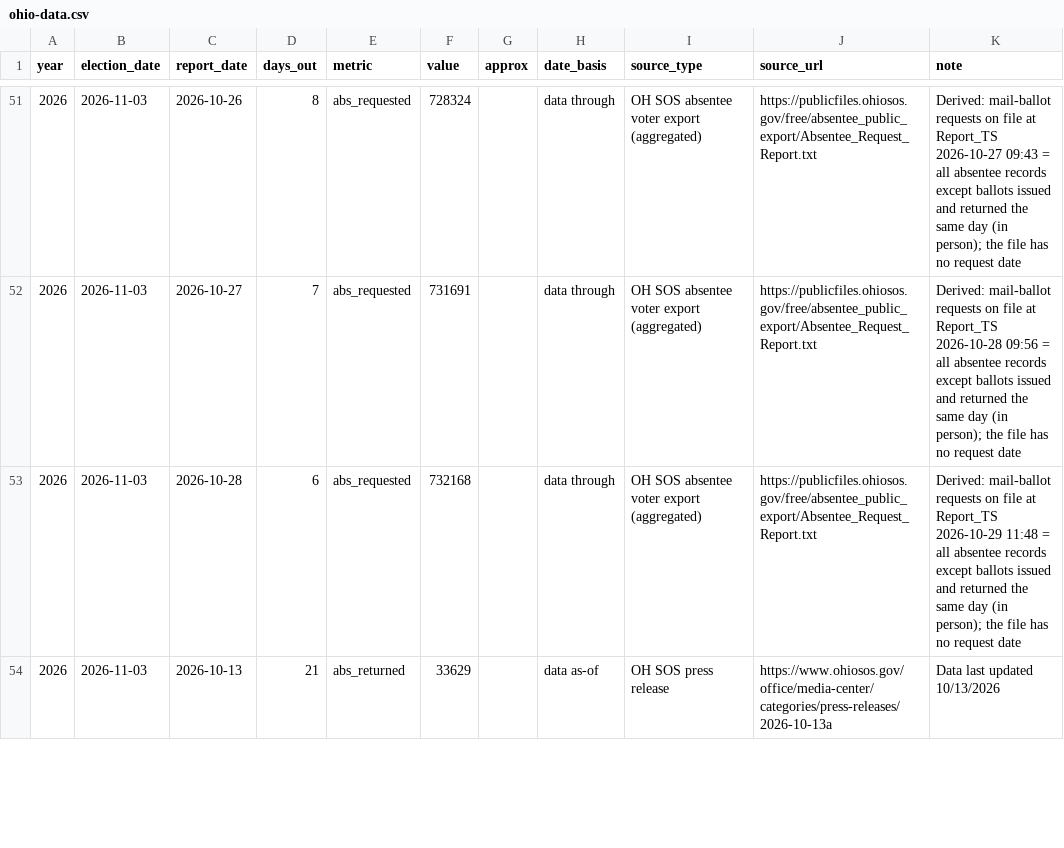
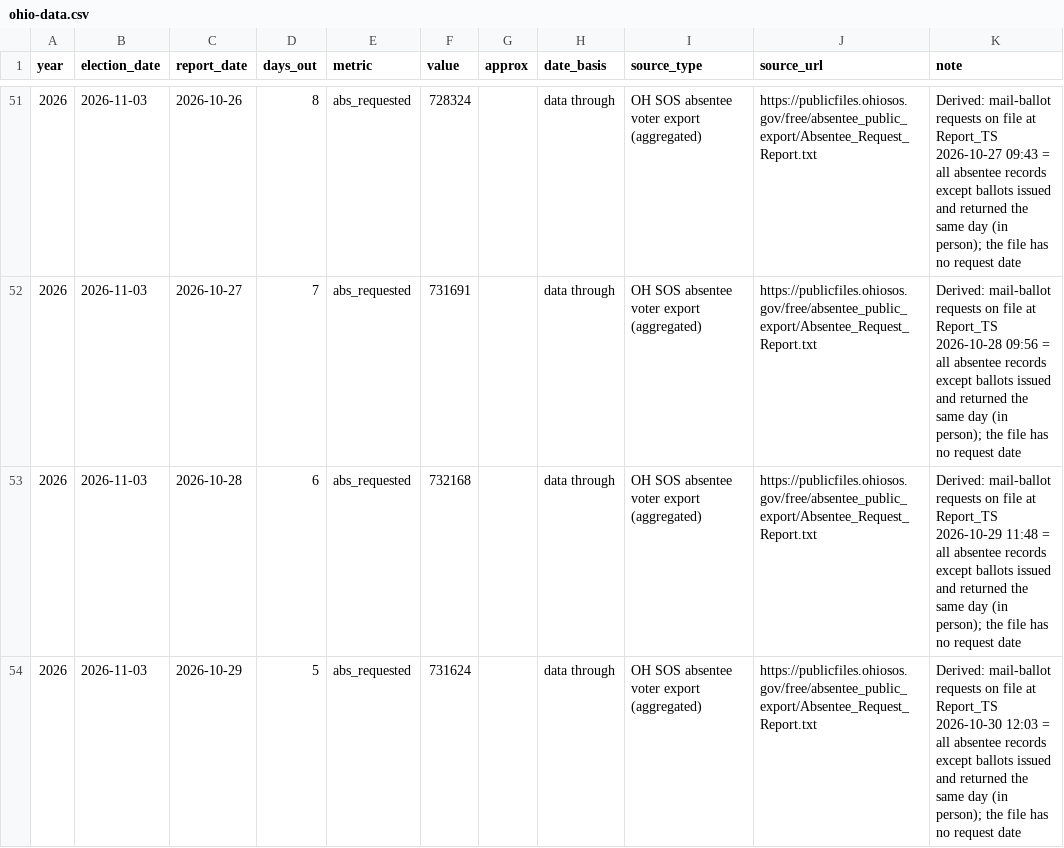
Before and after one commit to sethjlevyhub/fl-early-vote, a CSV file: site/ohio-data.csv, drawn as a sheet; only a part is shown, gaps mark what is left out; the shorter side is filled out with more unchanged rows; the diff covers the shown part only; the diff names each change by its address in the sheet, - before the commit and + after, or states it on an @@ line.

```diff
--- a/site/ohio-data.csv
+++ b/site/ohio-data.csv
+row 54: 2026 | 2026-11-03 | 2026-10-29 | 5 | abs_requested | 731624 |  | data through | OH SOS absentee voter export (aggregated) | https://publicfiles.ohiosos.gov/free/absentee_public_export/Absentee_Request_Report.txt | Derived: mail-ballot requests on file at Report_TS 2026-10-30 12:03 = all absentee records except ballots issued and returned the same day (in person); the file has no request date
```
Also changed, not shown: 7 added rows elsewhere in this file, site/ia-data.csv, site/ks-data.csv, 14 other files.
